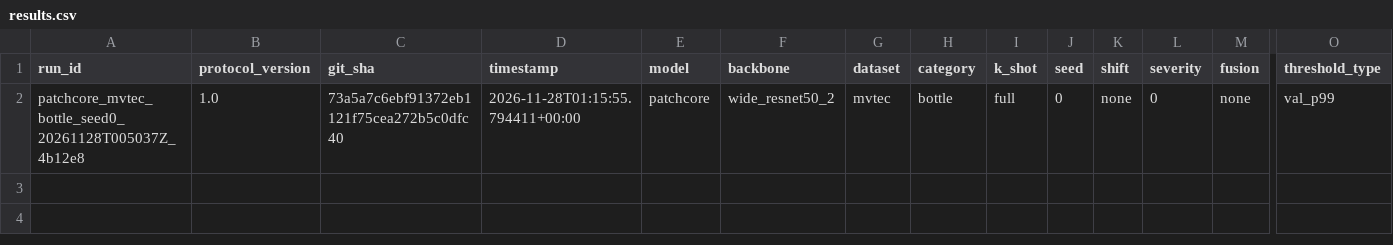
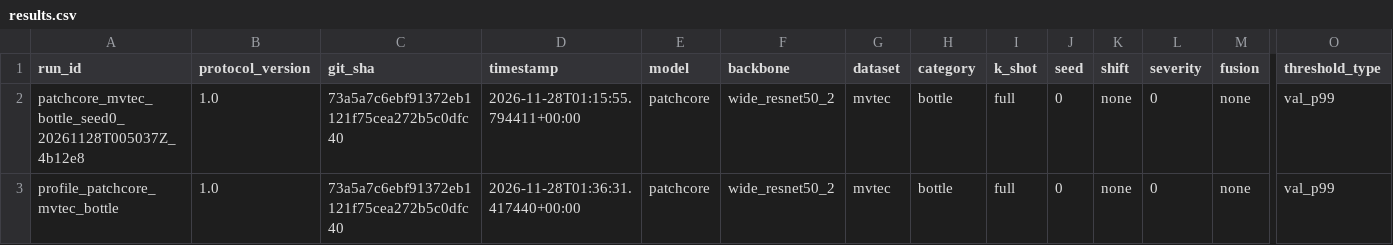
Before and after one commit to Hassan092-prog/Anomaly_inspect, a CSV file: results/results.csv, drawn as a sheet; only a part is shown, gaps mark what is left out; rows hold the shown columns only; the diff names each change by its address in the sheet, - before the commit and + after, or states it on an @@ line.

Commit message:
feat: add reusable inference profiler and profile bottle PatchCore (T-015)

```diff
--- a/results/results.csv
+++ b/results/results.csv
+row 3: profile_patchcore_mvtec_bottle | 1.0 | 73a5a7c6ebf91372eb1121f75cea272b5c0dfc40 | 2026-11-28T01:36:31.417440+00:00 | patchcore | wide_resnet50_2 | mvtec | bottle | full | 0 | none | 0 | none | val_p99
```
Also changed, not shown: 5 other files.
